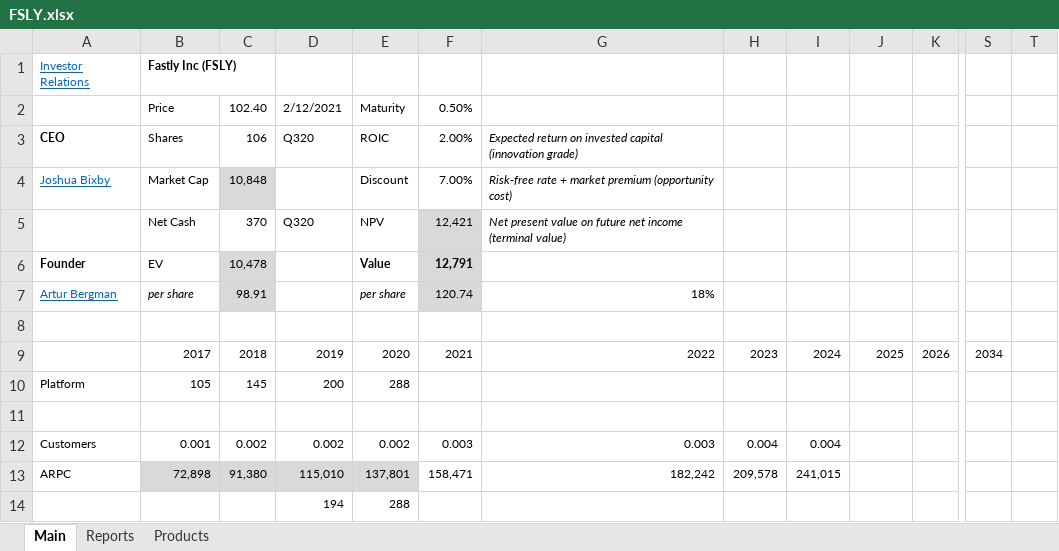
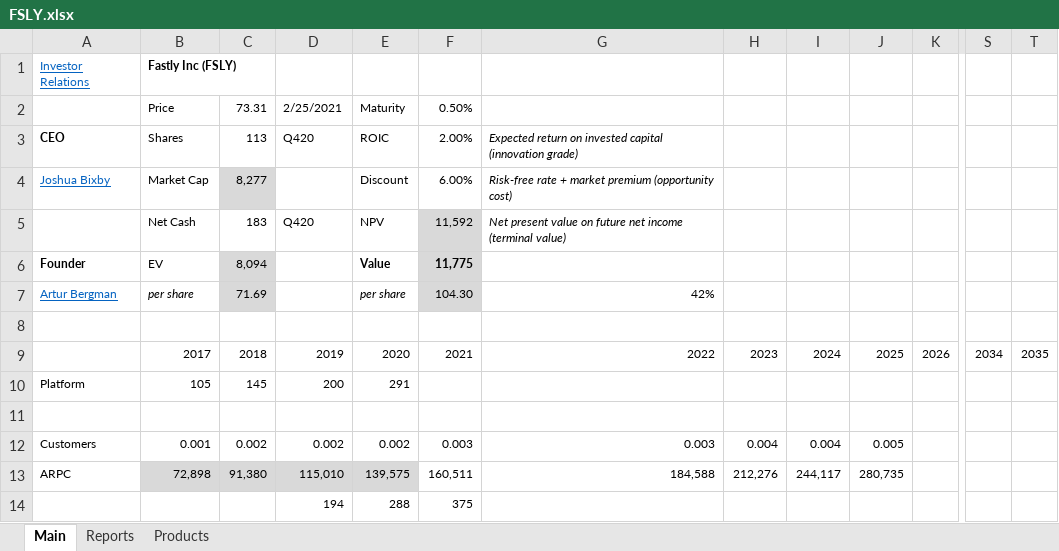
Before and after one commit to michaelsjoeberg/stocks, an Excel workbook: FSLY.xlsx, sheet Main, drawn as a sheet; only a part is shown, gaps mark what is left out; values as stored, in another font and other column widths than the file's, no borders; charts and pictures not drawn; the diff covers the shown part only; the diff names each change by its address in the sheet, - before the commit and + after, or states it on an @@ line.

Commit message:
Update FSLY.xlsx

```diff
--- a/FSLY.xlsx (sheet Main)
+++ b/FSLY.xlsx (sheet Main)
-C2: 102.40
+C2: 73.31
-D2: 2/12/2021
+D2: 2/25/2021
-C3: 106
+C3: 113
-D3: Q320
+D3: Q420
-C4: 10,848
+C4: 8,277
-F4: 7.00%
+F4: 6.00%
-C5: 370
+C5: 183
-D5: Q320
+D5: Q420
-F5: 12,421
+F5: 11,592
-C6: 10,478
+C6: 8,094
-F6: 12,791
+F6: 11,775
-C7: 98.91
+C7: 71.69
-F7: 120.74
+F7: 104.30
-G7: 18%
+G7: 42%
-T9: (empty)
+T9: 2035
-E10: 288
+E10: 291
-J12: (empty)
+J12: 0.005
-E13: 137,801
+E13: 139,575
-F13: 158,471
+F13: 160,511
-G13: 182,242
+G13: 184,588
-H13: 209,578
+H13: 212,276
-I13: 241,015
+I13: 244,117
-J13: (empty)
+J13: 280,735
-F14: (empty)
+F14: 375
```
Also changed, not shown: 1 added row, 1 removed row, 311 edited cells and cell formats elsewhere in this sheet, sheet Reports, sheet Products, charts or pictures.
